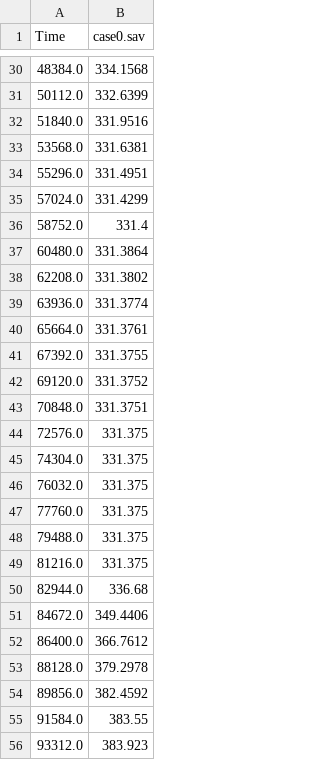
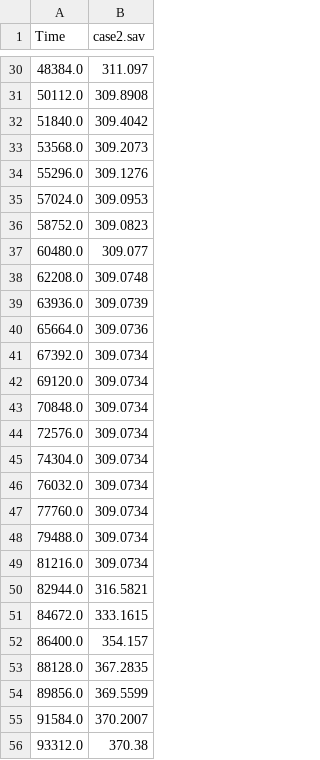
Before and after one commit to Safatreza/thermal_engineering, a CSV file: public/SOLARPANNEL_BOTTOM_LEFT_2309.csv, drawn as a sheet; only a part is shown, gaps mark what is left out; the diff covers the shown part only.

```diff
--- a/public/SOLARPANNEL_BOTTOM_LEFT_2309.csv
+++ b/public/SOLARPANNEL_BOTTOM_LEFT_2309.csv
@@ -1 +1 @@
-Time,case0.sav
+Time,case2.sav
@@ -30,27 +30,27 @@ Time,case0.sav
-48384.0,334.1568
-50112.0,332.6399
-51840.0,331.9516
-53568.0,331.6381
-55296.0,331.4951
-57024.0,331.4299
-58752.0,331.4
-60480.0,331.3864
-62208.0,331.3802
-63936.0,331.3774
-65664.0,331.3761
-67392.0,331.3755
-69120.0,331.3752
-70848.0,331.3751
-72576.0,331.375
-74304.0,331.375
-76032.0,331.375
-77760.0,331.375
-79488.0,331.375
-81216.0,331.375
-82944.0,336.68
-84672.0,349.4406
-86400.0,366.7612
-88128.0,379.2978
-89856.0,382.4592
-91584.0,383.55
-93312.0,383.923
+48384.0,311.097
+50112.0,309.8908
+51840.0,309.4042
+53568.0,309.2073
+55296.0,309.1276
+57024.0,309.0953
+58752.0,309.0823
+60480.0,309.077
+62208.0,309.0748
+63936.0,309.0739
+65664.0,309.0736
+67392.0,309.0734
+69120.0,309.0734
+70848.0,309.0734
+72576.0,309.0734
+74304.0,309.0734
+76032.0,309.0734
+77760.0,309.0734
+79488.0,309.0734
+81216.0,309.0734
+82944.0,316.5821
+84672.0,333.1615
+86400.0,354.157
+88128.0,367.2835
+89856.0,369.5599
+91584.0,370.2007
+93312.0,370.38
```
Also changed, not shown: 73 edited cells elsewhere in this file, public/BODY_1254.csv, public/PRESSURECHAMBER_8000.csv, 9 other files.
